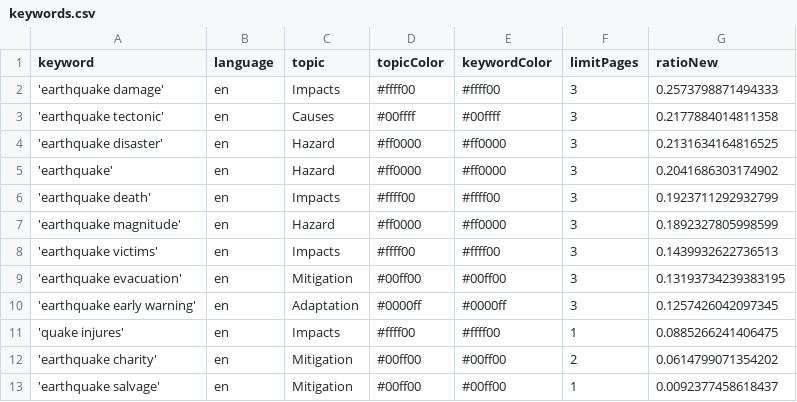
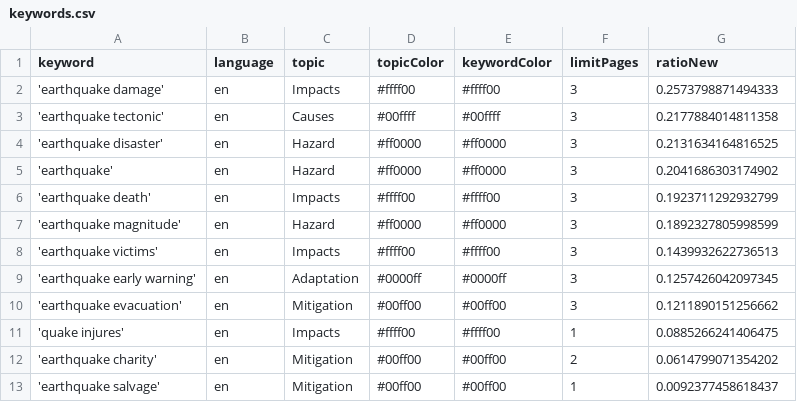
Before and after one commit to tg-news/EarthquakeIsComing, a CSV file: keywords.csv, drawn as a sheet.

```diff
--- a/keywords.csv
+++ b/keywords.csv
@@ -8,4 +8,4 @@ keyword,language,topic,topicColor,keywordColor,limitPages,ratioNew
 'earthquake victims',en,Impacts,#ffff00,#ffff00,3,0.1439932622736513
-'earthquake evacuation',en,Mitigation,#00ff00,#00ff00,3,0.13193734239383195
 'earthquake early warning',en,Adaptation,#0000ff,#0000ff,3,0.1257426042097345
+'earthquake evacuation',en,Mitigation,#00ff00,#00ff00,3,0.1211890151256662
 'quake injures',en,Impacts,#ffff00,#ffff00,1,0.0885266241406475
```
Also changed, not shown: csv/news_2026_07.csv, csv/news_2026_08.csv, 1 other file.
